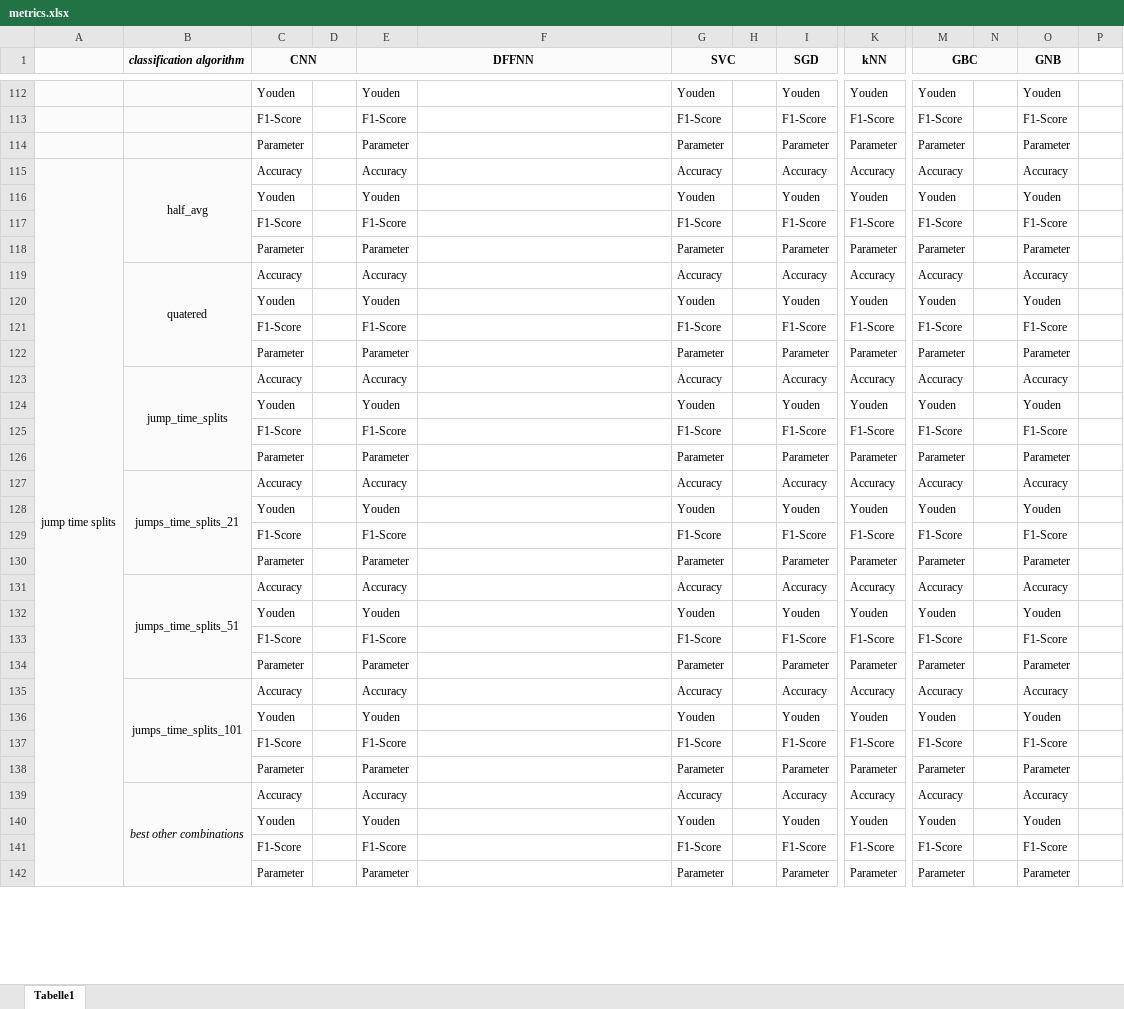
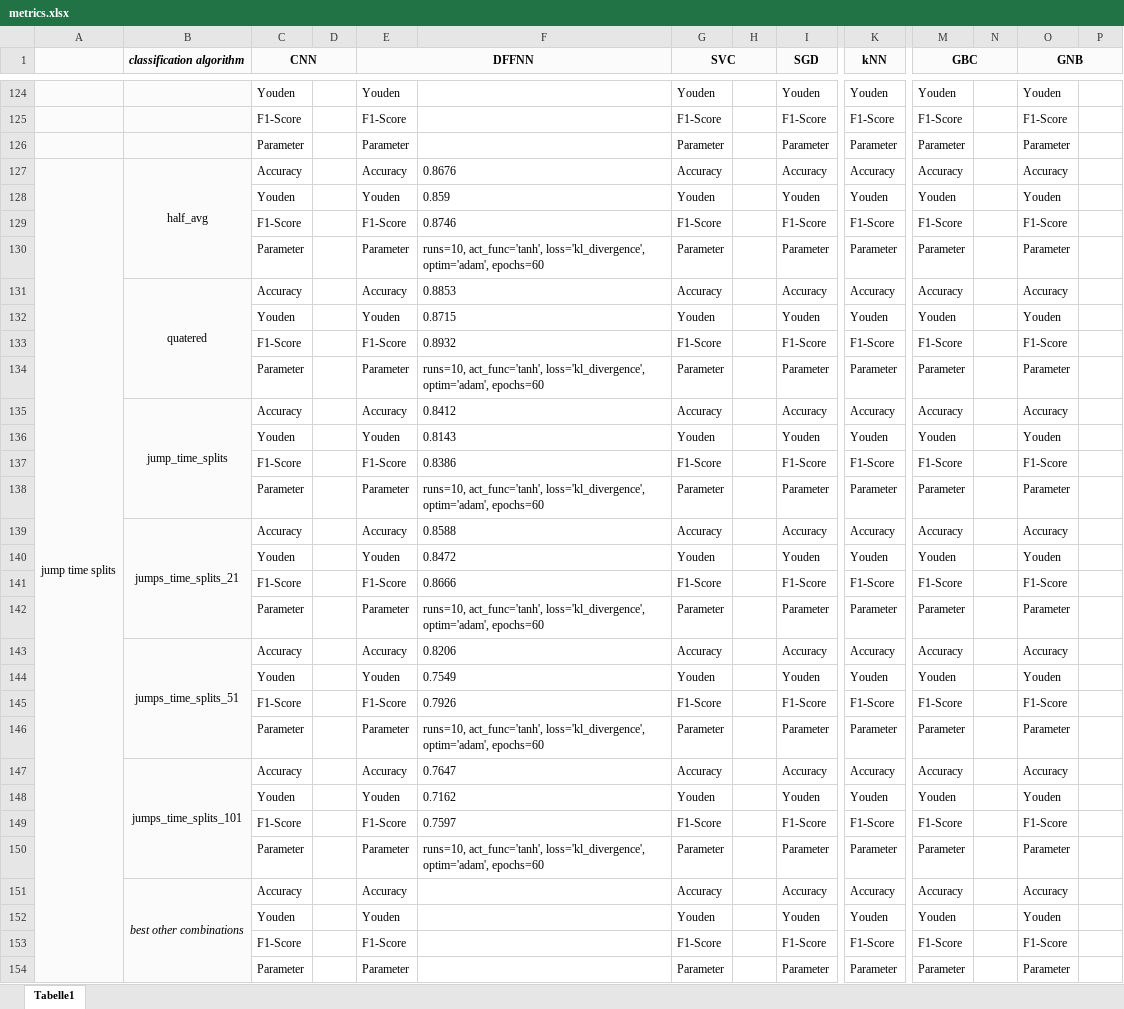
Before and after one commit to tillgr/trampolin, an Excel workbook: metrics.xlsx, sheet Tabelle1, drawn as a sheet; only a part is shown, gaps mark what is left out; values as stored, in another font and other column widths than the file's, no borders; removed rows and columns are numbered as before the commit, all else as after; rows hold the shown columns only; the diff covers the shown part only; the diff names each change by its address in the sheet, - before the commit and + after, or states it on an @@ line.

Commit message:
backup metric table excel

```diff
--- a/metrics.xlsx (sheet Tabelle1)
+++ b/metrics.xlsx (sheet Tabelle1)
+O1:P1 merged
-P1 fill: none
+P1 fill: #FBFBFB
-F127: (empty)
+F127: 0.8676
-F128: (empty)
+F128: 0.859
-F129: (empty)
+F129: 0.8746
-row 118:  |  | Parameter |  | Parameter |  | Parameter |  | Parameter | Parameter | Parameter |  | Parameter
+row 130:  |  | Parameter |  | Parameter | runs=10, act_func='tanh', loss='kl_divergence', optim='adam', epochs=60 | Parameter |  | Parameter | Parameter | Parameter |  | Parameter
-F131: (empty)
+F131: 0.8853
-F132: (empty)
+F132: 0.8715
-F133: (empty)
+F133: 0.8932
-row 122:  |  | Parameter |  | Parameter |  | Parameter |  | Parameter | Parameter | Parameter |  | Parameter
+row 134:  |  | Parameter |  | Parameter | runs=10, act_func='tanh', loss='kl_divergence', optim='adam', epochs=60 | Parameter |  | Parameter | Parameter | Parameter |  | Parameter
-F135: (empty)
+F135: 0.8412
-F136: (empty)
+F136: 0.8143
-F137: (empty)
+F137: 0.8386
-row 126:  |  | Parameter |  | Parameter |  | Parameter |  | Parameter | Parameter | Parameter |  | Parameter
+row 138:  |  | Parameter |  | Parameter | runs=10, act_func='tanh', loss='kl_divergence', optim='adam', epochs=60 | Parameter |  | Parameter | Parameter | Parameter |  | Parameter
-F139: (empty)
+F139: 0.8588
-F140: (empty)
+F140: 0.8472
-F141: (empty)
+F141: 0.8666
-row 130:  |  | Parameter |  | Parameter |  | Parameter |  | Parameter | Parameter | Parameter |  | Parameter
+row 142:  |  | Parameter |  | Parameter | runs=10, act_func='tanh', loss='kl_divergence', optim='adam', epochs=60 | Parameter |  | Parameter | Parameter | Parameter |  | Parameter
-F143: (empty)
+F143: 0.8206
-F144: (empty)
+F144: 0.7549
-F145: (empty)
+F145: 0.7926
-row 134:  |  | Parameter |  | Parameter |  | Parameter |  | Parameter | Parameter | Parameter |  | Parameter
+row 146:  |  | Parameter |  | Parameter | runs=10, act_func='tanh', loss='kl_divergence', optim='adam', epochs=60 | Parameter |  | Parameter | Parameter | Parameter |  | Parameter
-F147: (empty)
+F147: 0.7647
-F148: (empty)
+F148: 0.7162
-F149: (empty)
+F149: 0.7597
-row 138:  |  | Parameter |  | Parameter |  | Parameter |  | Parameter | Parameter | Parameter |  | Parameter
+row 150:  |  | Parameter |  | Parameter | runs=10, act_func='tanh', loss='kl_divergence', optim='adam', epochs=60 | Parameter |  | Parameter | Parameter | Parameter |  | Parameter
```
Also changed, not shown: 12 added rows, 63 edited cells, cell formats and merged cells elsewhere in this sheet.
